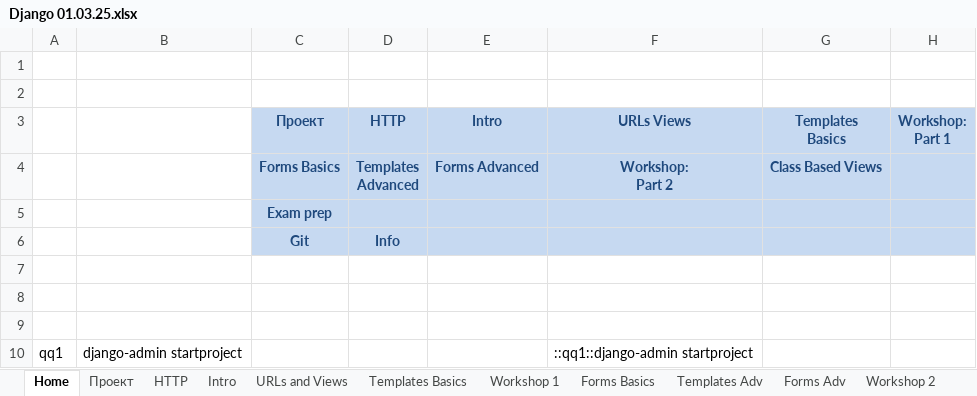
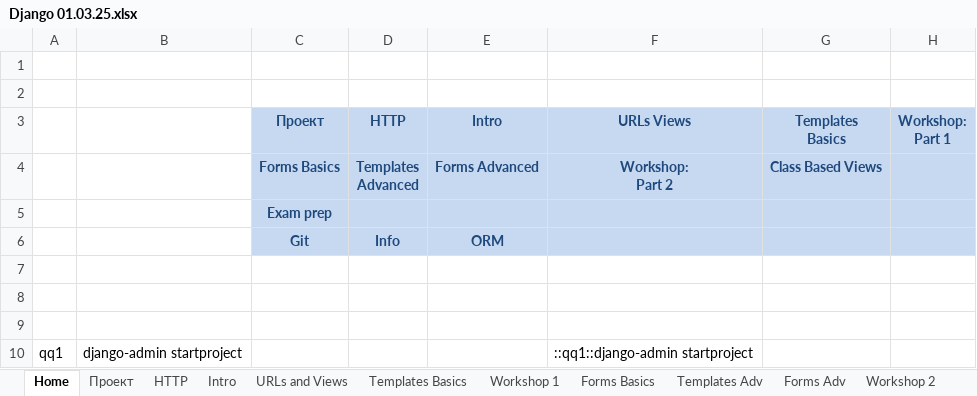
Before and after one commit to Vasil-S-Vasilev/git_test, an Excel workbook: Django 01.03.25.xlsx, sheet Home, drawn as a sheet; only a part is shown; values as stored, in another font and other column widths than the file's, no borders; the diff names each change by its address in the sheet, - before the commit and + after, or states it on an @@ line.

```diff
--- a/Django 01.03.25.xlsx (sheet Home)
+++ b/Django 01.03.25.xlsx (sheet Home)
-E6 (Intro): (empty)
+E6 (Intro): ORM
```
Also changed, not shown: other sheet tabs, charts or pictures.
